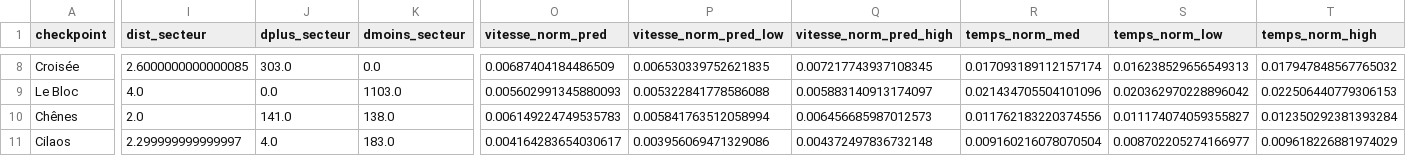
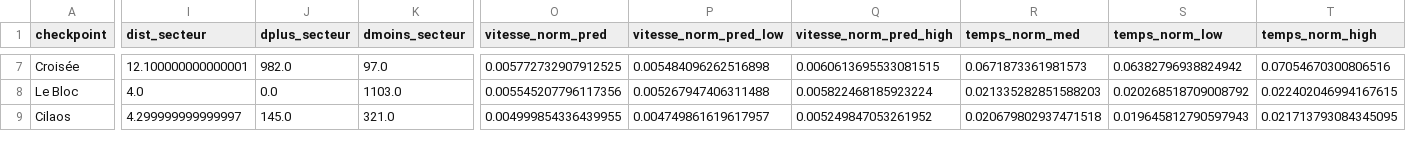
Before and after one commit to MagicTrailRun/TrailPacer2025, a CSV file: data/TrailPacer/grandraid-reunion-oxybol/GRR/pred_pacing/pred_2025_vf.csv, drawn as a sheet; only a part is shown, gaps mark what is left out; removed rows and columns are numbered as before the commit, all else as after; rows hold the shown columns only; the diff covers the shown part only; the diff names each change by its address in the sheet, - before the commit and + after, or states it on an @@ line.

```diff
--- a/data/TrailPacer/grandraid-reunion-oxybol/GRR/pred_pacing/pred_2025_vf.csv
+++ b/data/TrailPacer/grandraid-reunion-oxybol/GRR/pred_pacing/pred_2025_vf.csv
-I7 (dist_secteur): 2.6000000000000085
+I7 (dist_secteur): 12.100000000000001
-J7 (dplus_secteur): 303.0
+J7 (dplus_secteur): 982.0
-K7 (dmoins_secteur): 0.0
+K7 (dmoins_secteur): 97.0
-O7 (vitesse_norm_pred): 0.00687404184486509
+O7 (vitesse_norm_pred): 0.005772732907912525
-P7 (vitesse_norm_pred_low): 0.006530339752621835
+P7 (vitesse_norm_pred_low): 0.005484096262516898
-Q7 (vitesse_norm_pred_high): 0.007217743937108345
+Q7 (vitesse_norm_pred_high): 0.0060613695533081515
-R7 (temps_norm_med): 0.017093189112157174
+R7 (temps_norm_med): 0.0671873361981573
-S7 (temps_norm_low): 0.016238529656549313
+S7 (temps_norm_low): 0.06382796938824942
-T7 (temps_norm_high): 0.017947848567765032
+T7 (temps_norm_high): 0.07054670300806516
-O8 (vitesse_norm_pred): 0.005602991345880093
+O8 (vitesse_norm_pred): 0.005545207796117356
-P8 (vitesse_norm_pred_low): 0.005322841778586088
+P8 (vitesse_norm_pred_low): 0.005267947406311488
-Q8 (vitesse_norm_pred_high): 0.005883140913174097
+Q8 (vitesse_norm_pred_high): 0.005822468185923224
-R8 (temps_norm_med): 0.021434705504101096
+R8 (temps_norm_med): 0.021335282851588203
-S8 (temps_norm_low): 0.020362970228896042
+S8 (temps_norm_low): 0.020268518709008792
-T8 (temps_norm_high): 0.022506440779306153
+T8 (temps_norm_high): 0.022402046994167615
-row 10: Chênes | 2.0 | 141.0 | 138.0 | 0.006149224749535783 | 0.005841763512058994 | 0.006456685987012573 | 0.011762183220374556 | 0.011174074059355827 | 0.012350292381393284
-I9 (dist_secteur): 2.299999999999997
+I9 (dist_secteur): 4.299999999999997
-J9 (dplus_secteur): 4.0
+J9 (dplus_secteur): 145.0
-K9 (dmoins_secteur): 183.0
+K9 (dmoins_secteur): 321.0
-O9 (vitesse_norm_pred): 0.004164283654030617
+O9 (vitesse_norm_pred): 0.004999854336439955
-P9 (vitesse_norm_pred_low): 0.003956069471329086
+P9 (vitesse_norm_pred_low): 0.004749861619617957
-Q9 (vitesse_norm_pred_high): 0.004372497836732148
+Q9 (vitesse_norm_pred_high): 0.005249847053261952
-R9 (temps_norm_med): 0.009160216078070504
+R9 (temps_norm_med): 0.020679802937471518
-S9 (temps_norm_low): 0.008702205274166977
+S9 (temps_norm_low): 0.019645812790597943
-T9 (temps_norm_high): 0.009618226881974029
+T9 (temps_norm_high): 0.021713793084345095
```
Also changed, not shown: 1 removed row and 117 edited cells elsewhere in this file, data/TrailPacer/grandraid-reunion-oxybol/GRR/checkpoints/detail_checkpoints_2025.csv, data/TrailPacer/grandraid-reunion-oxybol/MAS/checkpoints/detail_checkpoints_2025.csv, 2 other files.
